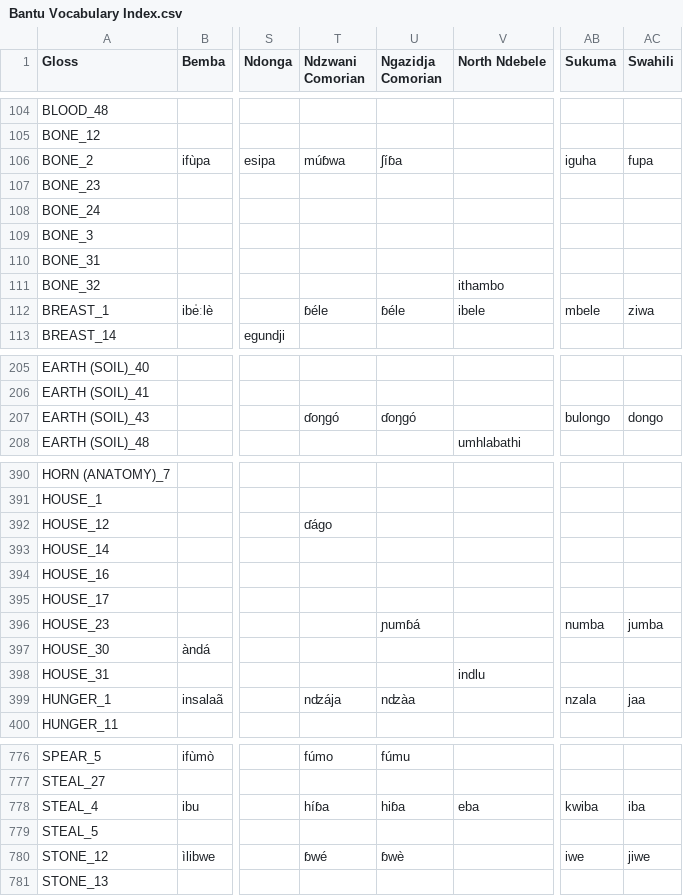
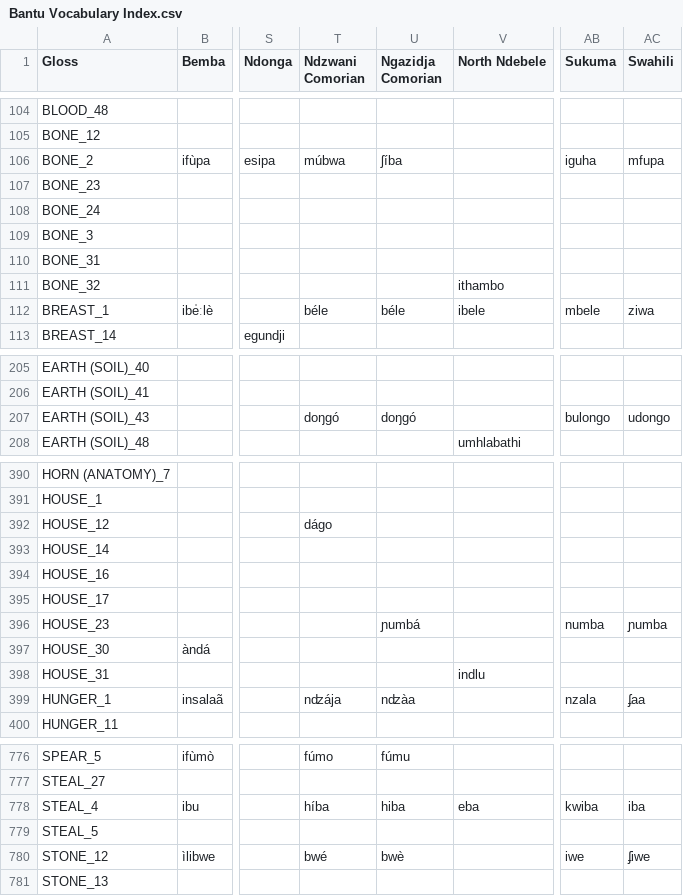
Before and after one commit to pgeorgis/LST_MScThesis, a CSV file: Datasets/Bantu/Bantu Vocabulary Index.csv, drawn as a sheet; only a part is shown, gaps mark what is left out; the diff covers the shown part only; the diff names each change by its address in the sheet, - before the commit and + after, or states it on an @@ line.

Commit message:
Corrected Bantu data

```diff
--- a/Datasets/Bantu/Bantu Vocabulary Index.csv
+++ b/Datasets/Bantu/Bantu Vocabulary Index.csv
-T106 (Ndzwani Comorian): múɓwa
+T106 (Ndzwani Comorian): múbwa
-U106 (Ngazidja Comorian): ʃíɓa
+U106 (Ngazidja Comorian): ʃíba
-AC106 (Swahili): fupa
+AC106 (Swahili): mfupa
-T112 (Ndzwani Comorian): ɓéle
+T112 (Ndzwani Comorian): béle
-U112 (Ngazidja Comorian): ɓéle
+U112 (Ngazidja Comorian): béle
-T207 (Ndzwani Comorian): ɗoŋɡó
+T207 (Ndzwani Comorian): doŋɡó
-U207 (Ngazidja Comorian): ɗoŋɡó
+U207 (Ngazidja Comorian): doŋɡó
-AC207 (Swahili): donɡo
+AC207 (Swahili): udonɡo
-T392 (Ndzwani Comorian): ɗáɡo
+T392 (Ndzwani Comorian): dáɡo
-U396 (Ngazidja Comorian): ɲumɓá
+U396 (Ngazidja Comorian): ɲumbá
-AC396 (Swahili): jumba
+AC396 (Swahili): ɲumba
-AC399 (Swahili): jaa
+AC399 (Swahili): ʄaa
-T778 (Ndzwani Comorian): híɓa
+T778 (Ndzwani Comorian): híba
-U778 (Ngazidja Comorian): hiɓa
+U778 (Ngazidja Comorian): hiba
-T780 (Ndzwani Comorian): ɓwé
+T780 (Ndzwani Comorian): bwé
-U780 (Ngazidja Comorian): ɓwè
+U780 (Ngazidja Comorian): bwè
-AC780 (Swahili): jiwe
+AC780 (Swahili): ʄiwe
```
Also changed, not shown: 70 edited cells elsewhere in this file, 3 other files.
